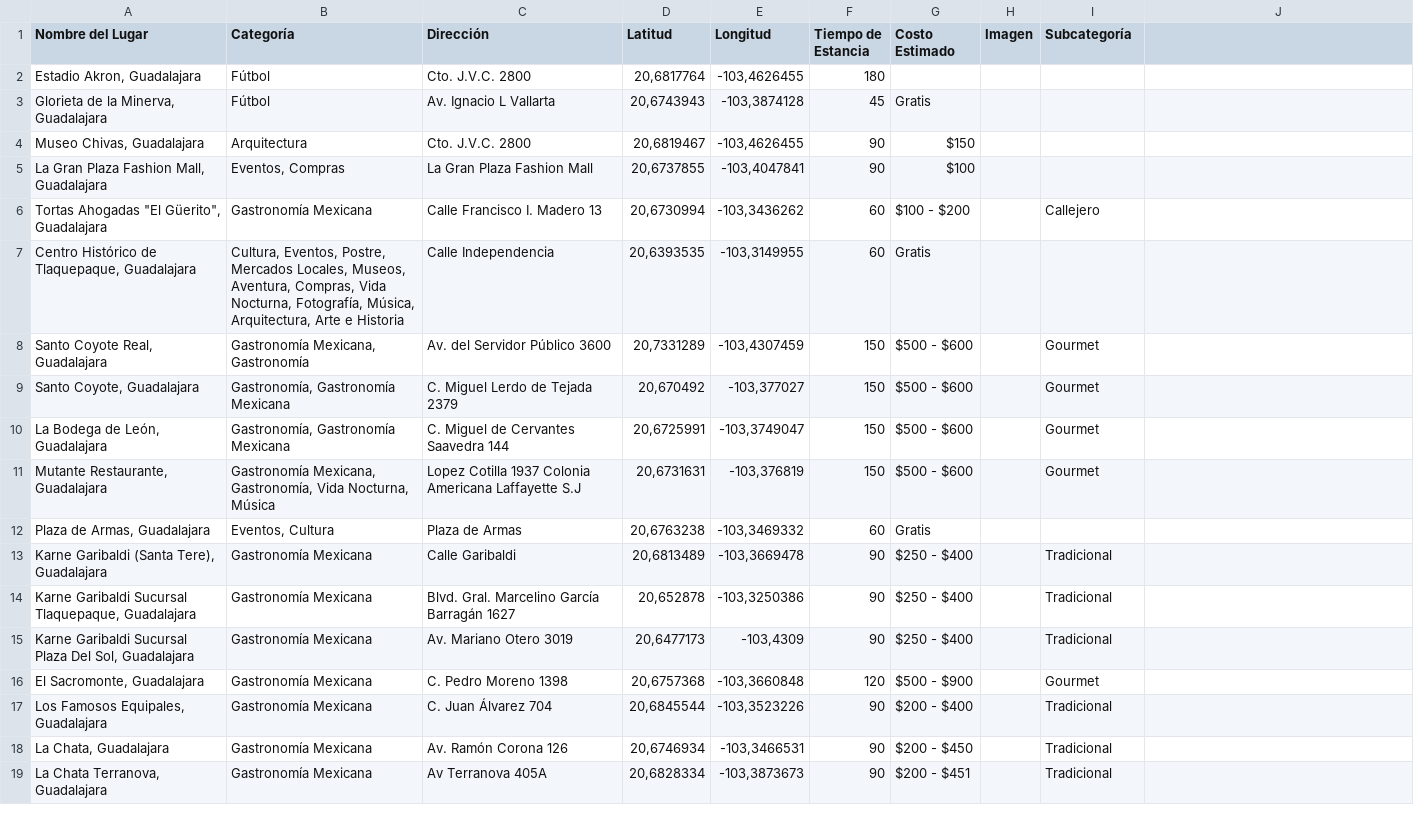
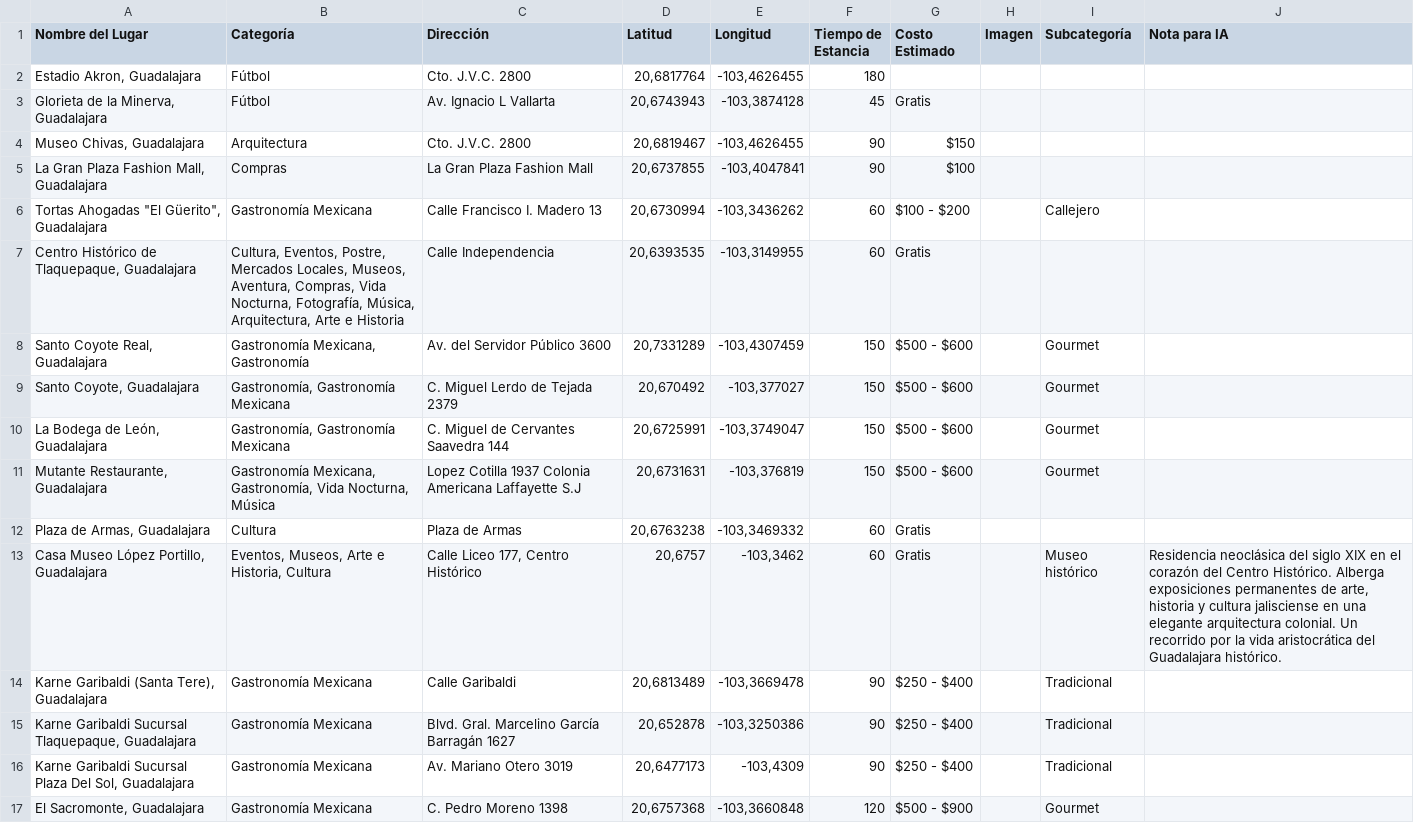
Before and after one commit to saggomezz/Pitzbol-Frontend, a CSV file: public/datosLugares.csv, drawn as a sheet; only a part is shown; the shorter side is filled out with more unchanged rows.

Commit message:
Eventos, mejora

```diff
--- a/public/datosLugares.csv
+++ b/public/datosLugares.csv
@@ -1,2 +1,2 @@
-Nombre del Lugar,Categoría,Dirección,Latitud,Longitud,Tiempo de Estancia,Costo Estimado,Imagen,Subcategoría
+Nombre del Lugar,Categoría,Dirección,Latitud,Longitud,Tiempo de Estancia,Costo Estimado,Imagen,Subcategoría,Nota para IA
 "Estadio Akron, Guadalajara",Fútbol,Cto. J.V.C. 2800,"20,6817764","-103,4626455",180,,,
@@ -4,3 +4,3 @@ Nombre del Lugar,Categoría,Dirección,Latitud,Longitud,Tiempo de Estancia,Costo
 "Museo Chivas, Guadalajara",Arquitectura,Cto. J.V.C. 2800,"20,6819467","-103,4626455",90,$150,,
-"La Gran Plaza Fashion Mall, Guadalajara","Eventos, Compras",La Gran Plaza Fashion Mall,"20,6737855","-103,4047841",90,$100,,
+"La Gran Plaza Fashion Mall, Guadalajara",Compras,La Gran Plaza Fashion Mall,"20,6737855","-103,4047841",90,$100,,
 "Tortas Ahogadas ""El Güerito"", Guadalajara",Gastronomía Mexicana,Calle Francisco I. Madero 13,"20,6730994","-103,3436262",60,$100 - $200,,Callejero
@@ -11,3 +11,4 @@ Nombre del Lugar,Categoría,Dirección,Latitud,Longitud,Tiempo de Estancia,Costo
 "Mutante Restaurante, Guadalajara","Gastronomía Mexicana, Gastronomía, Vida Nocturna, Música",Lopez Cotilla 1937 Colonia Americana Laffayette S.J,"20,6731631","-103,376819",150,$500 - $600,,Gourmet
-"Plaza de Armas, Guadalajara","Eventos, Cultura",Plaza de Armas,"20,6763238","-103,3469332",60,Gratis,,
+"Plaza de Armas, Guadalajara",Cultura,Plaza de Armas,"20,6763238","-103,3469332",60,Gratis,,
+"Casa Museo López Portillo, Guadalajara","Eventos, Museos, Arte e Historia, Cultura","Calle Liceo 177, Centro Histórico","20,6757","-103,3462",60,Gratis,,Museo histórico,"Residencia neoclásica del siglo XIX en el corazón del Centro Histórico. Alberga exposiciones permanentes de arte, historia y cultura jalisciense en una elegante arquitectura colonial. Un recorrido por la vida aristocrática del Guadalajara histórico."
 "Karne Garibaldi (Santa Tere), Guadalajara",Gastronomía Mexicana,Calle Garibaldi,"20,6813489","-103,3669478",90,$250 - $400,,Tradicional
```
Also changed, not shown: 1 other file.
